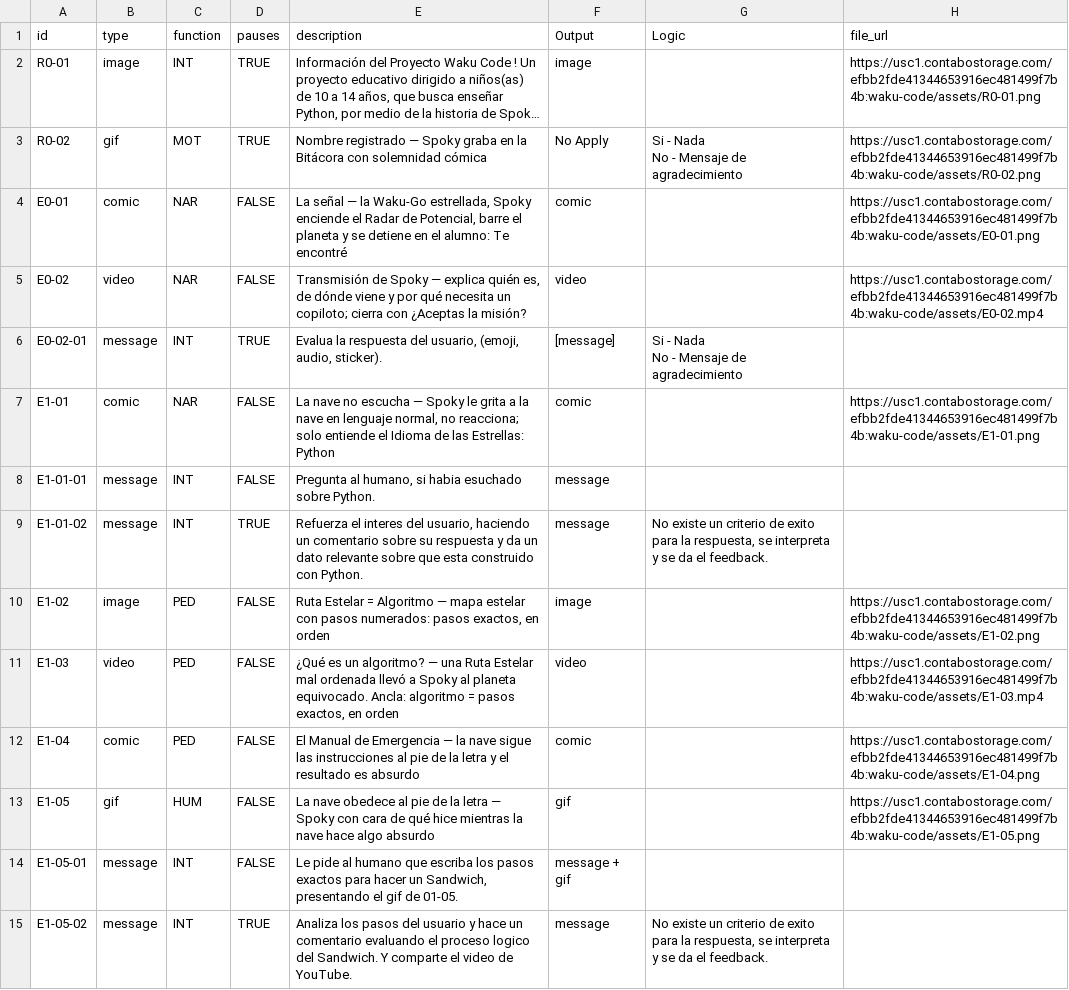
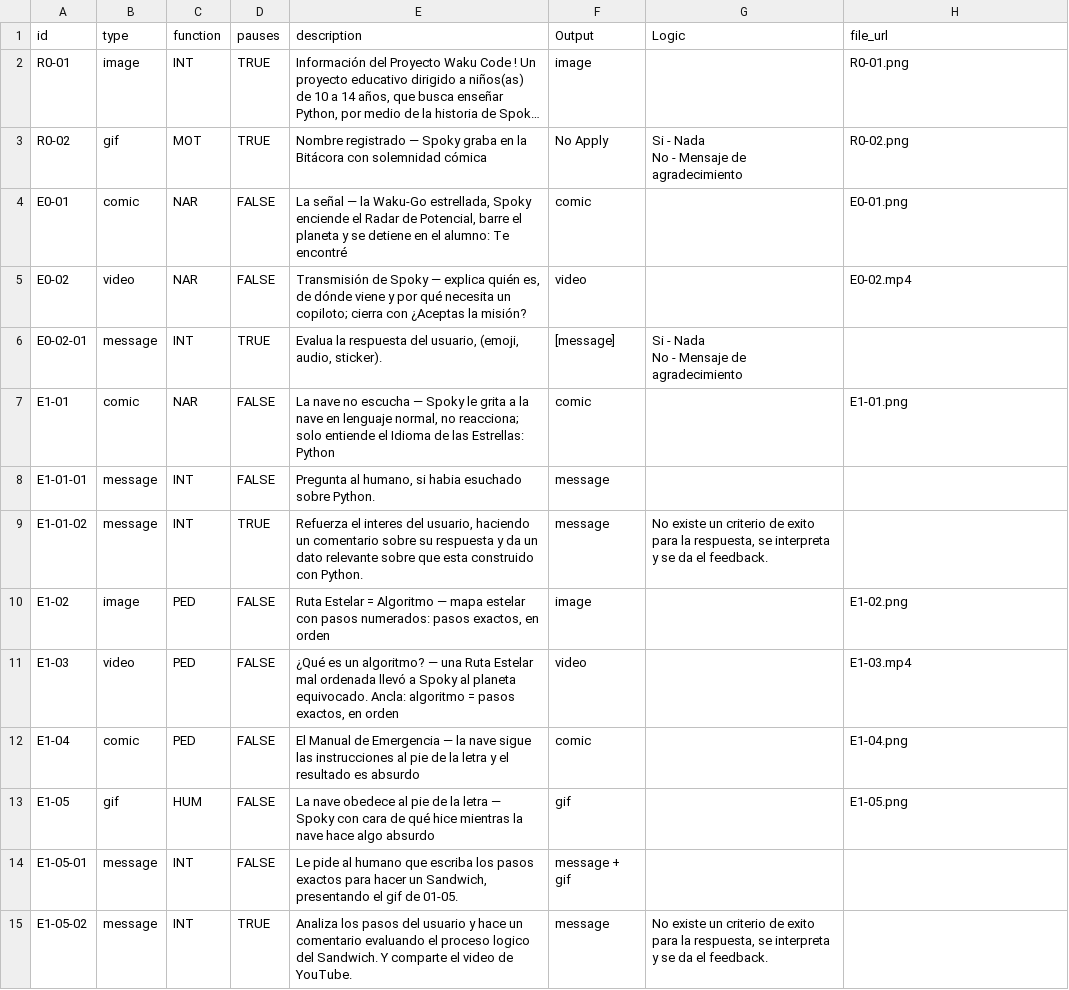
Before and after one commit to GermanParlatto/saturno-v, a CSV file: data/tb_nodes.csv, drawn as a sheet; only a part is shown; long unchanged cells end in …; the diff covers the shown part only; the diff names each change by its address in the sheet, - before the commit and + after, or states it on an @@ line.

Commit message:
chore: move asset bucket out of the repo, shrink character art
data/tb_nodes.csv llevaba 43 veces la URL absoluta del bucket de assets, con el
identificador de tenant incluido. El CSV pasa a guardar rutas relativas
("E1-01.png") y el seeder las resuelve contra ASSET_BASE_URL, que llega como
secreto desde seed.yml: qué bucket sirve los assets es configuración de
despliegue, no algo que deba quedar grabado en un repo público. Sin la variable
el nodo se siembra sin media, en vez de con una URL rota.

Los 4 PNG de Spoky estaban a 2048x2048 (9.2 MB) para mostrarse a ~220 px. A 800
px son 1.5 MB, y ahora pasan el propio hook check-added-large-files del repo, que
antes superaban.

```diff
--- a/data/tb_nodes.csv
+++ b/data/tb_nodes.csv
-H2 (file_url): https://usc1.contabostorage.com/efbb2fde41344653916ec481499f7b4b:waku-code/assets/R0-01.png
+H2 (file_url): R0-01.png
-H3 (file_url): https://usc1.contabostorage.com/efbb2fde41344653916ec481499f7b4b:waku-code/assets/R0-02.png
+H3 (file_url): R0-02.png
-H4 (file_url): https://usc1.contabostorage.com/efbb2fde41344653916ec481499f7b4b:waku-code/assets/E0-01.png
+H4 (file_url): E0-01.png
-H5 (file_url): https://usc1.contabostorage.com/efbb2fde41344653916ec481499f7b4b:waku-code/assets/E0-02.mp4
+H5 (file_url): E0-02.mp4
-H7 (file_url): https://usc1.contabostorage.com/efbb2fde41344653916ec481499f7b4b:waku-code/assets/E1-01.png
+H7 (file_url): E1-01.png
-H10 (file_url): https://usc1.contabostorage.com/efbb2fde41344653916ec481499f7b4b:waku-code/assets/E1-02.png
+H10 (file_url): E1-02.png
-H11 (file_url): https://usc1.contabostorage.com/efbb2fde41344653916ec481499f7b4b:waku-code/assets/E1-03.mp4
+H11 (file_url): E1-03.mp4
-H12 (file_url): https://usc1.contabostorage.com/efbb2fde41344653916ec481499f7b4b:waku-code/assets/E1-04.png
+H12 (file_url): E1-04.png
-H13 (file_url): https://usc1.contabostorage.com/efbb2fde41344653916ec481499f7b4b:waku-code/assets/E1-05.png
+H13 (file_url): E1-05.png
```
Also changed, not shown: 34 edited cells elsewhere in this file, 8 other files.
